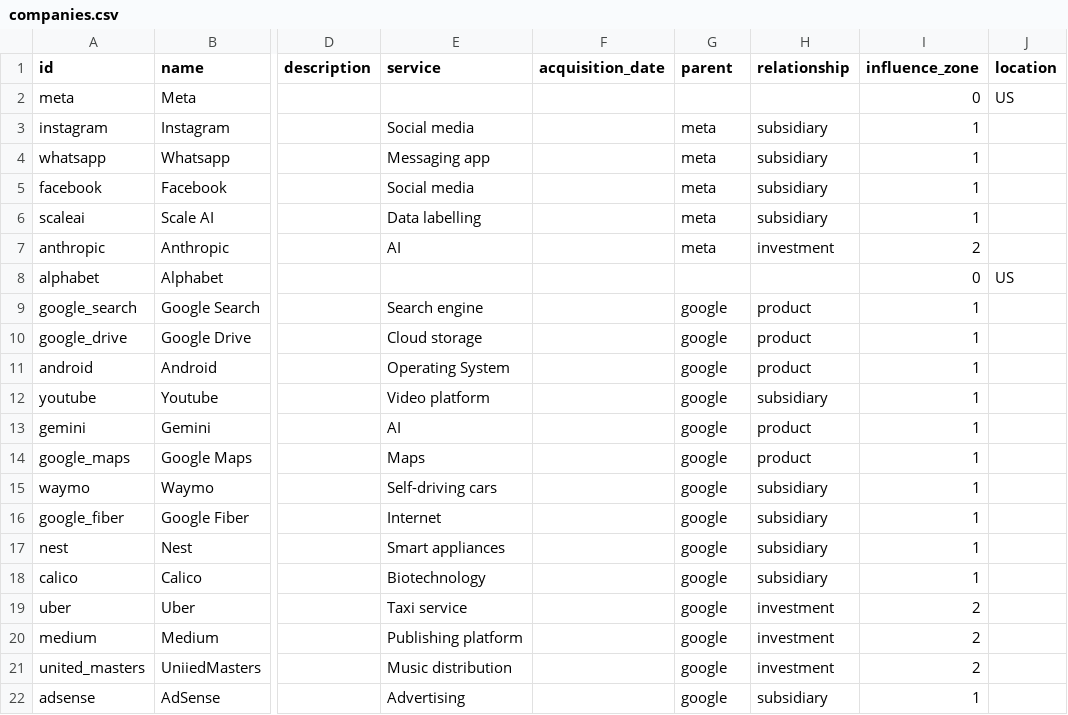
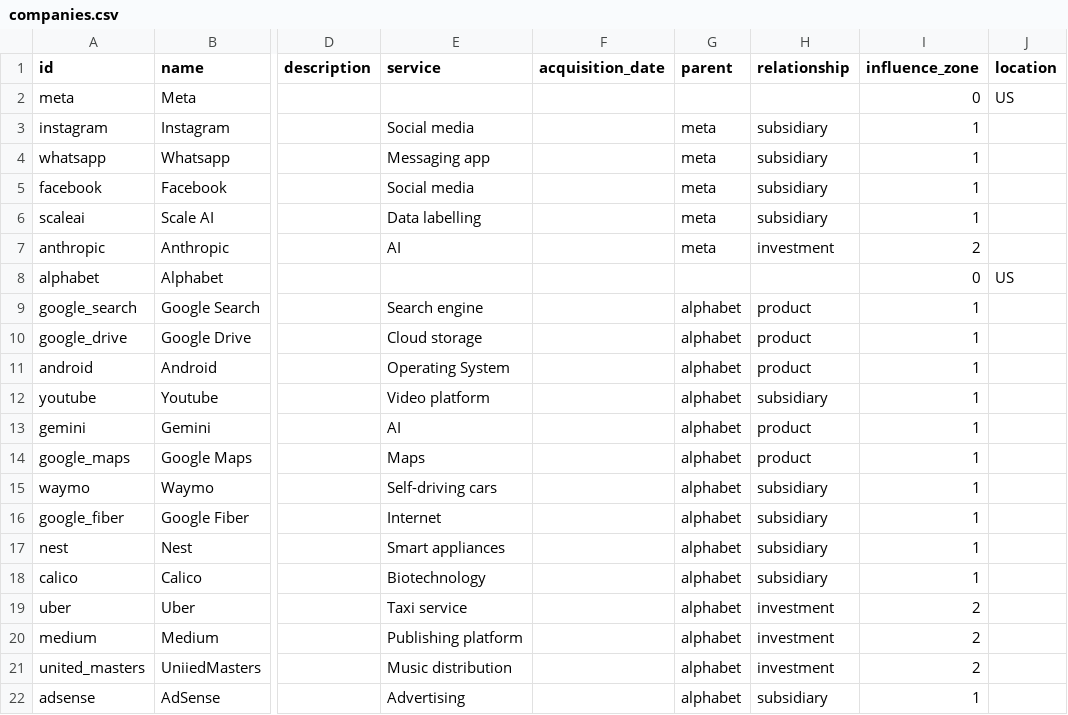
Before and after one commit to monopolies/monopolies.net, a CSV file: src/data/companies.csv, drawn as a sheet; only a part is shown, gaps mark what is left out; the diff names each change by its address in the sheet, - before the commit and + after, or states it on an @@ line.

```diff
--- a/src/data/companies.csv
+++ b/src/data/companies.csv
-G9:G22 (parent): google
+G9:G22 (parent): alphabet
```
Also changed, not shown: 10 other files.
